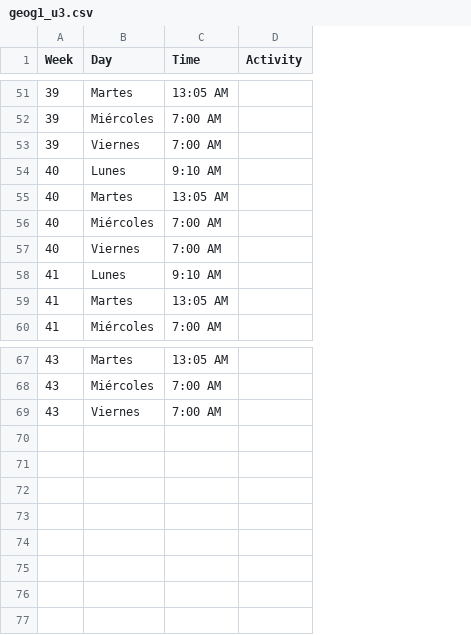
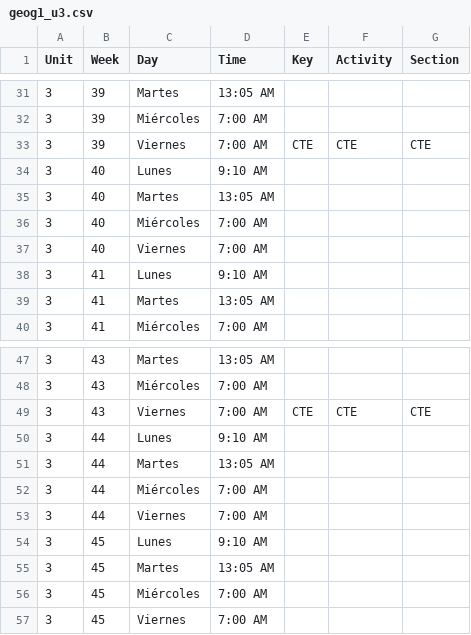
Before and after one commit to jcmelchorp/rds_LaTeX, a CSV file: students_plan/geog1_u3.csv, drawn as a sheet; only a part is shown, gaps mark what is left out; addresses are those after the commit; the diff covers the shown part only; the diff names each change by its address in the sheet, - before the commit and + after, or states it on an @@ line.

```diff
--- a/students_plan/geog1_u3.csv
+++ b/students_plan/geog1_u3.csv
+column A (Unit), rows 31-40: all 3; rows 47-49: all 3
+column E (Key), row 33: CTE; row 49: CTE
+column G (Section), row 33: CTE; row 49: CTE
-F33 (Activity): (empty)
+F33 (Activity): CTE
-F49 (Activity): (empty)
+F49 (Activity): CTE
+row 50: 3 | 44 | Lunes | 9:10 AM
+row 51: 3 | 44 | Martes | 13:05 AM
+row 52: 3 | 44 | Miércoles | 7:00 AM
+row 53: 3 | 44 | Viernes | 7:00 AM
+row 54: 3 | 45 | Lunes | 9:10 AM
+row 55: 3 | 45 | Martes | 13:05 AM
+row 56: 3 | 45 | Miércoles | 7:00 AM
+row 57: 3 | 45 | Viernes | 7:00 AM
```
Also changed, not shown: 20 removed rows and 1 edited cell elsewhere in this file, students_plan/geog1_u1.csv, students_plan/geog1_u2.csv, 17 other files.
